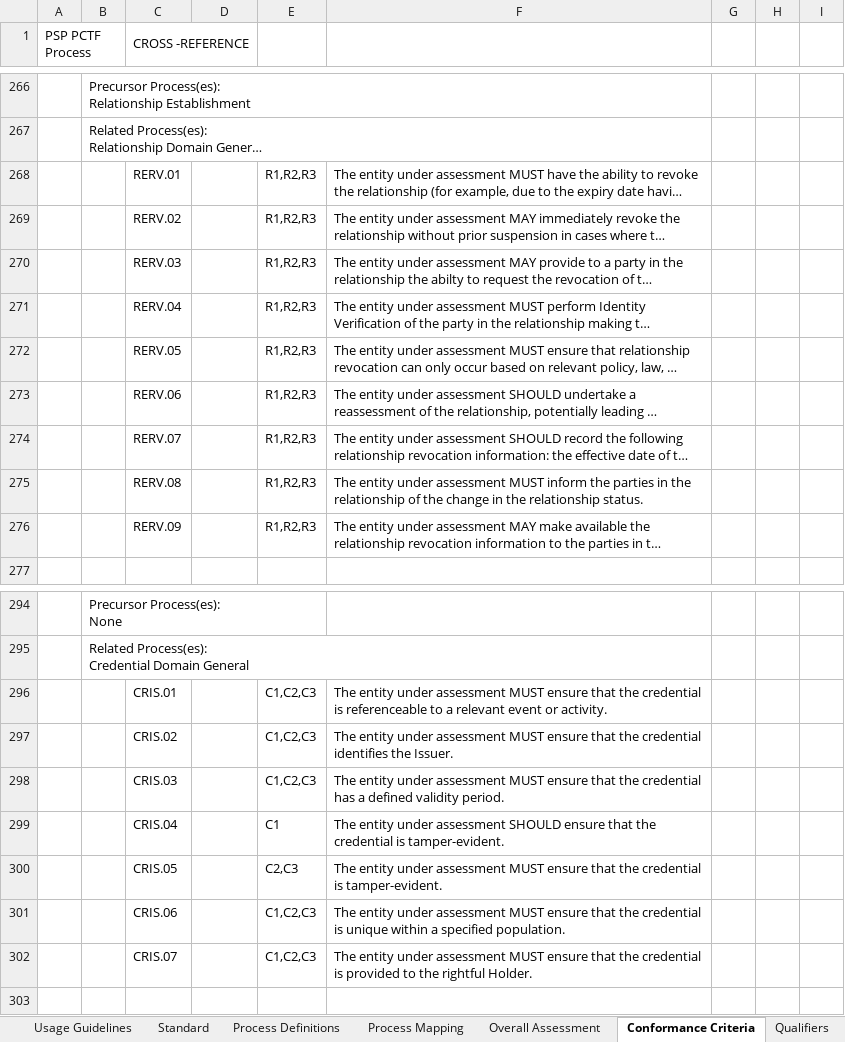
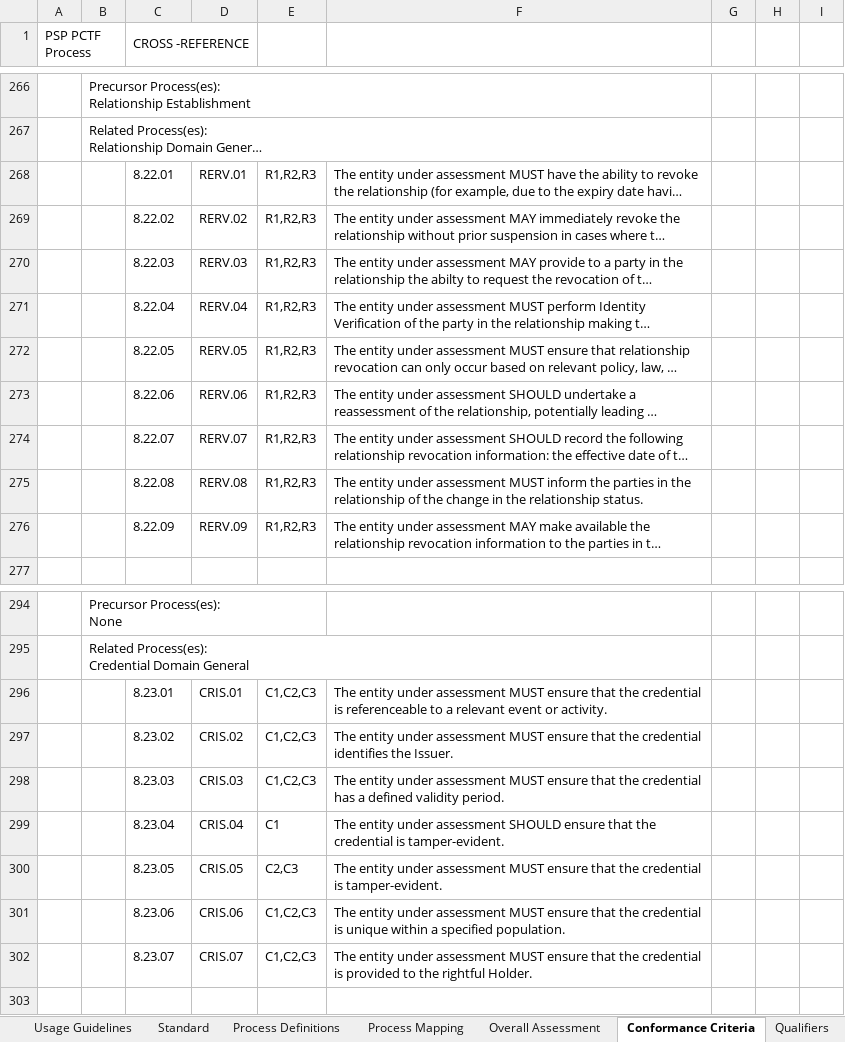
Before and after one commit to CIOSC/CAS-Digital-Trust, an Excel workbook: scheme/tools/Conformity-Assessment-Workbook.xlsx, sheet Conformance Criteria, drawn as a sheet; only a part is shown, gaps mark what is left out; long unchanged cells end in …; values as stored, in another font and other column widths than the file's, no cell formats; the diff covers the shown part only; the diff names each change by its address in the sheet, - before the commit and + after, or states it on an @@ line.

```diff
--- a/scheme/tools/Conformity-Assessment-Workbook.xlsx (sheet Conformance Criteria)
+++ b/scheme/tools/Conformity-Assessment-Workbook.xlsx (sheet Conformance Criteria)
-C268 (CROSS -REFERENCE): RERV.01
+C268 (CROSS -REFERENCE): 8.22.01
-D268: (empty)
+D268: RERV.01
-C269 (CROSS -REFERENCE): RERV.02
+C269 (CROSS -REFERENCE): 8.22.02
-D269: (empty)
+D269: RERV.02
-C270 (CROSS -REFERENCE): RERV.03
+C270 (CROSS -REFERENCE): 8.22.03
-D270: (empty)
+D270: RERV.03
-C271 (CROSS -REFERENCE): RERV.04
+C271 (CROSS -REFERENCE): 8.22.04
-D271: (empty)
+D271: RERV.04
-C272 (CROSS -REFERENCE): RERV.05
+C272 (CROSS -REFERENCE): 8.22.05
-D272: (empty)
+D272: RERV.05
-C273 (CROSS -REFERENCE): RERV.06
+C273 (CROSS -REFERENCE): 8.22.06
-D273: (empty)
+D273: RERV.06
-C274 (CROSS -REFERENCE): RERV.07
+C274 (CROSS -REFERENCE): 8.22.07
-D274: (empty)
+D274: RERV.07
-C275 (CROSS -REFERENCE): RERV.08
+C275 (CROSS -REFERENCE): 8.22.08
-D275: (empty)
+D275: RERV.08
-C276 (CROSS -REFERENCE): RERV.09
+C276 (CROSS -REFERENCE): 8.22.09
-D276: (empty)
+D276: RERV.09
-C296 (CROSS -REFERENCE): CRIS.01
+C296 (CROSS -REFERENCE): 8.23.01
-D296: (empty)
+D296: CRIS.01
-C297 (CROSS -REFERENCE): CRIS.02
+C297 (CROSS -REFERENCE): 8.23.02
-D297: (empty)
+D297: CRIS.02
-C298 (CROSS -REFERENCE): CRIS.03
+C298 (CROSS -REFERENCE): 8.23.03
-D298: (empty)
+D298: CRIS.03
-C299 (CROSS -REFERENCE): CRIS.04
+C299 (CROSS -REFERENCE): 8.23.04
-D299: (empty)
+D299: CRIS.04
-C300 (CROSS -REFERENCE): CRIS.05
+C300 (CROSS -REFERENCE): 8.23.05
-D300: (empty)
+D300: CRIS.05
-C301 (CROSS -REFERENCE): CRIS.06
+C301 (CROSS -REFERENCE): 8.23.06
-D301: (empty)
+D301: CRIS.06
-C302 (CROSS -REFERENCE): CRIS.07
+C302 (CROSS -REFERENCE): 8.23.07
-D302: (empty)
+D302: CRIS.07
```
Also changed, not shown: 64 edited cells elsewhere in this sheet, cell formats.
